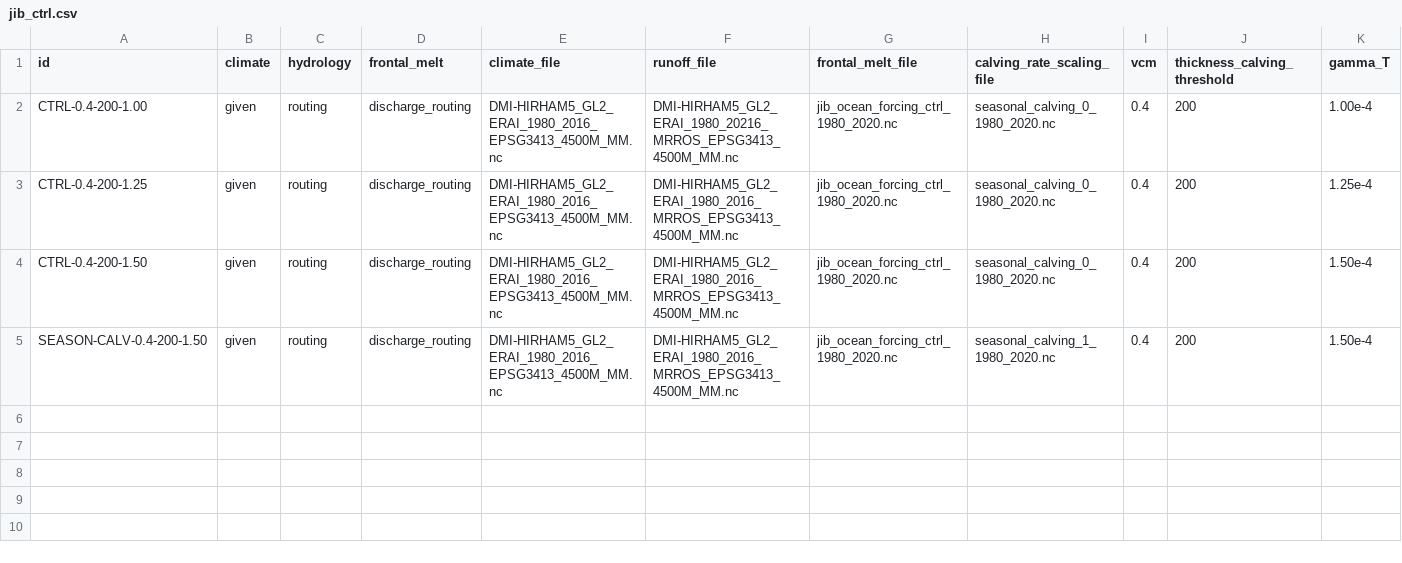
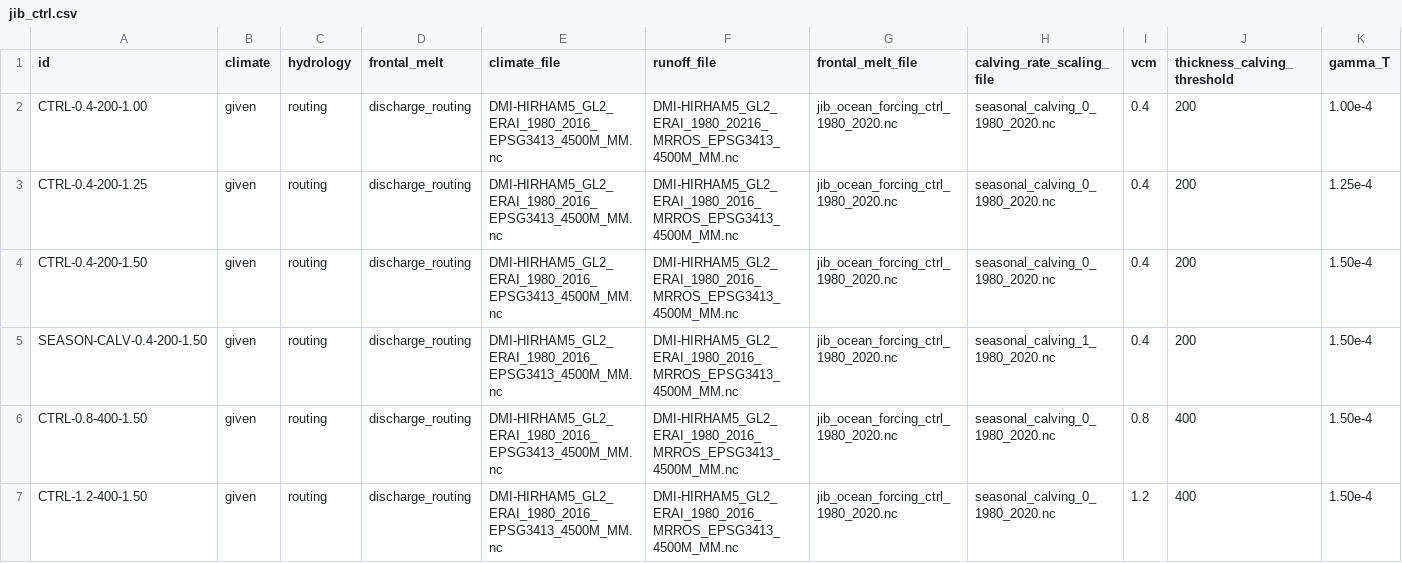
Before and after one commit to pism/pism-greenland, a CSV file: uncertainty_quantification/jib_ctrl.csv, drawn as a sheet; only a part is shown; rows hold the shown columns only; the diff names each change by its address in the sheet, - before the commit and + after, or states it on an @@ line.

```diff
--- a/uncertainty_quantification/jib_ctrl.csv
+++ b/uncertainty_quantification/jib_ctrl.csv
+row 6: CTRL-0.8-400-1.50 | given | routing | discharge_routing | DMI-HIRHAM5_GL2_ERAI_1980_2016_EPSG3413_4500M_MM.nc | DMI-HIRHAM5_GL2_ERAI_1980_2016_MRROS_EPSG3413_4500M_MM.nc | jib_ocean_forcing_ctrl_1980_2020.nc | seasonal_calving_0_1980_2020.nc | 0.8 | 400 | 1.50e-4
+row 7: CTRL-1.2-400-1.50 | given | routing | discharge_routing | DMI-HIRHAM5_GL2_ERAI_1980_2016_EPSG3413_4500M_MM.nc | DMI-HIRHAM5_GL2_ERAI_1980_2016_MRROS_EPSG3413_4500M_MM.nc | jib_ocean_forcing_ctrl_1980_2020.nc | seasonal_calving_0_1980_2020.nc | 1.2 | 400 | 1.50e-4
```
Also changed, not shown: uncertainty_quantification/jib_init.csv, 5 other files.
